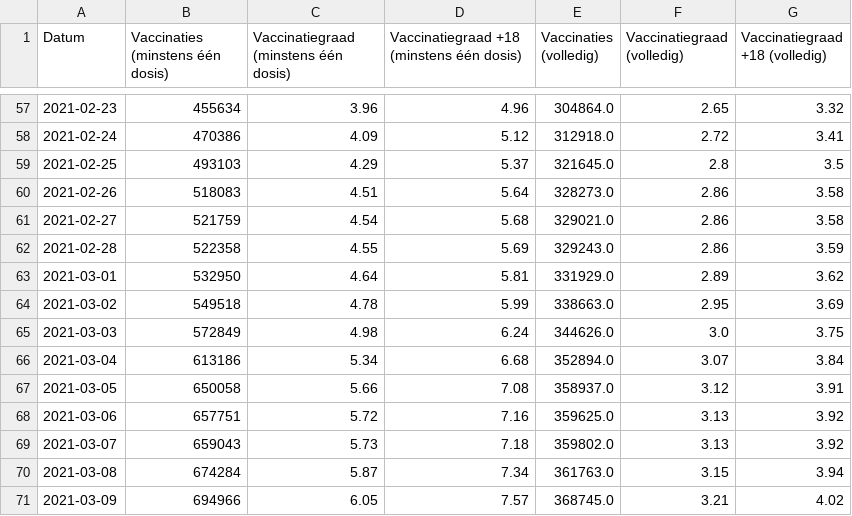
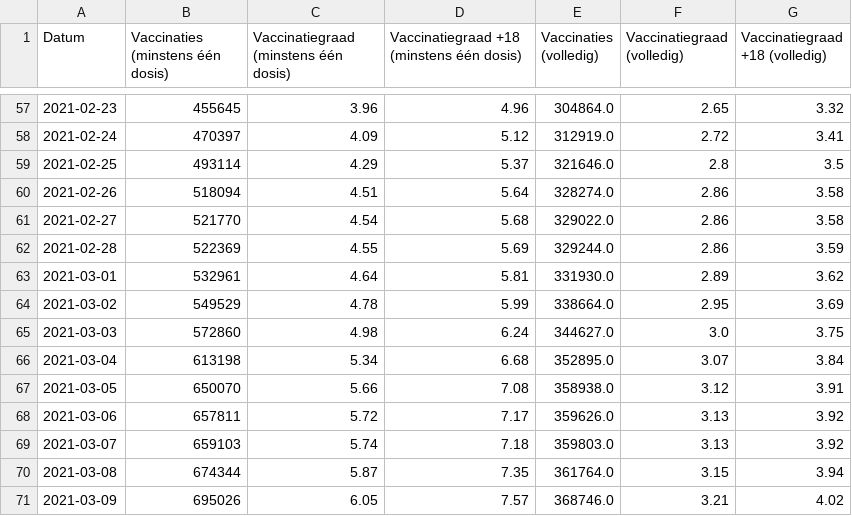
Before and after one commit to andystevensss/corona-data, a CSV file: vaccins/vaccinbyDate.csv, drawn as a sheet; only a part is shown, gaps mark what is left out; the diff covers the shown part only.

```diff
--- a/vaccins/vaccinbyDate.csv
+++ b/vaccins/vaccinbyDate.csv
@@ -57,15 +57,15 @@ Datum,Vaccinaties (minstens één dosis),Vaccinatiegraad (minstens één dosis),
-2021-02-23,455634,3.96,4.96,304864.0,2.65,3.32
-2021-02-24,470386,4.09,5.12,312918.0,2.72,3.41
-2021-02-25,493103,4.29,5.37,321645.0,2.8,3.5
-2021-02-26,518083,4.51,5.64,328273.0,2.86,3.58
-2021-02-27,521759,4.54,5.68,329021.0,2.86,3.58
-2021-02-28,522358,4.55,5.69,329243.0,2.86,3.59
-2021-03-01,532950,4.64,5.81,331929.0,2.89,3.62
-2021-03-02,549518,4.78,5.99,338663.0,2.95,3.69
-2021-03-03,572849,4.98,6.24,344626.0,3.0,3.75
-2021-03-04,613186,5.34,6.68,352894.0,3.07,3.84
-2021-03-05,650058,5.66,7.08,358937.0,3.12,3.91
-2021-03-06,657751,5.72,7.16,359625.0,3.13,3.92
-2021-03-07,659043,5.73,7.18,359802.0,3.13,3.92
-2021-03-08,674284,5.87,7.34,361763.0,3.15,3.94
-2021-03-09,694966,6.05,7.57,368745.0,3.21,4.02
+2021-02-23,455645,3.96,4.96,304864.0,2.65,3.32
+2021-02-24,470397,4.09,5.12,312919.0,2.72,3.41
+2021-02-25,493114,4.29,5.37,321646.0,2.8,3.5
+2021-02-26,518094,4.51,5.64,328274.0,2.86,3.58
+2021-02-27,521770,4.54,5.68,329022.0,2.86,3.58
+2021-02-28,522369,4.55,5.69,329244.0,2.86,3.59
+2021-03-01,532961,4.64,5.81,331930.0,2.89,3.62
+2021-03-02,549529,4.78,5.99,338664.0,2.95,3.69
+2021-03-03,572860,4.98,6.24,344627.0,3.0,3.75
+2021-03-04,613198,5.34,6.68,352895.0,3.07,3.84
+2021-03-05,650070,5.66,7.08,358938.0,3.12,3.91
+2021-03-06,657811,5.72,7.17,359626.0,3.13,3.92
+2021-03-07,659103,5.74,7.18,359803.0,3.13,3.92
+2021-03-08,674344,5.87,7.35,361764.0,3.15,3.94
+2021-03-09,695026,6.05,7.57,368746.0,3.21,4.02
```
Also changed, not shown: 1 added row and 97 edited cells elsewhere in this file.
